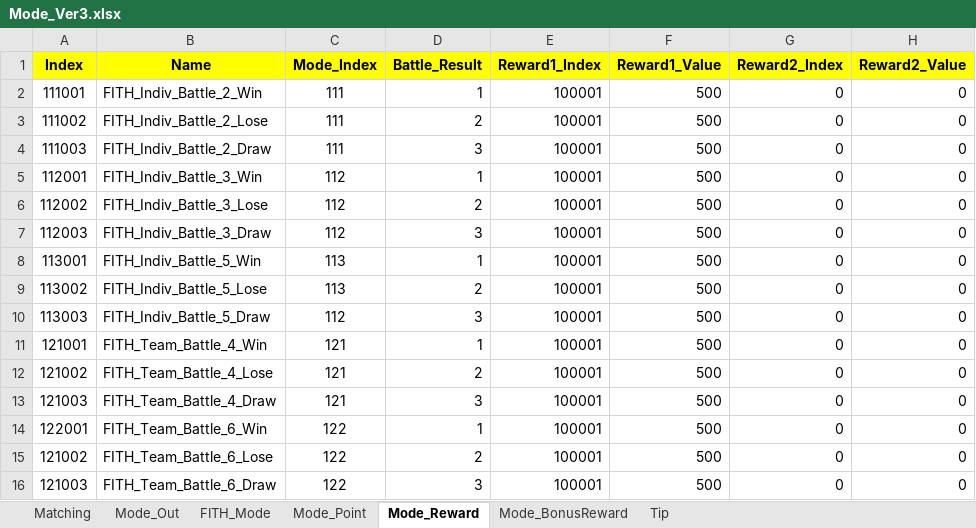
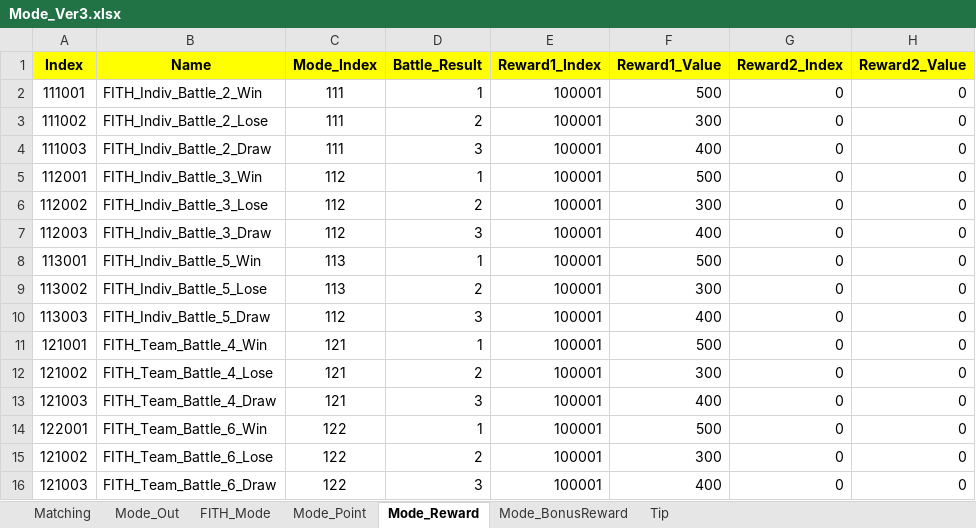
Before and after one commit to sadending82/FestivalTownProject, an Excel workbook: Client/Assets/11. GameData/Mode_Ver3.xlsx, sheet Mode_Reward, drawn as a sheet; only a part is shown; values as stored, in another font and other column widths than the file's, no borders; the diff names each change by its address in the sheet, - before the commit and + after, or states it on an @@ line.

Commit message:
리워드 수정

```diff
--- a/Client/Assets/11. GameData/Mode_Ver3.xlsx (sheet Mode_Reward)
+++ b/Client/Assets/11. GameData/Mode_Ver3.xlsx (sheet Mode_Reward)
-F3 (Reward1_Value): 500
+F3 (Reward1_Value): 300
-F4 (Reward1_Value): 500
+F4 (Reward1_Value): 400
-F6 (Reward1_Value): 500
+F6 (Reward1_Value): 300
-F7 (Reward1_Value): 500
+F7 (Reward1_Value): 400
-F9 (Reward1_Value): 500
+F9 (Reward1_Value): 300
-F10 (Reward1_Value): 500
+F10 (Reward1_Value): 400
-F12 (Reward1_Value): 500
+F12 (Reward1_Value): 300
-F13 (Reward1_Value): 500
+F13 (Reward1_Value): 400
-F15 (Reward1_Value): 500
+F15 (Reward1_Value): 300
-F16 (Reward1_Value): 500
+F16 (Reward1_Value): 400
```
